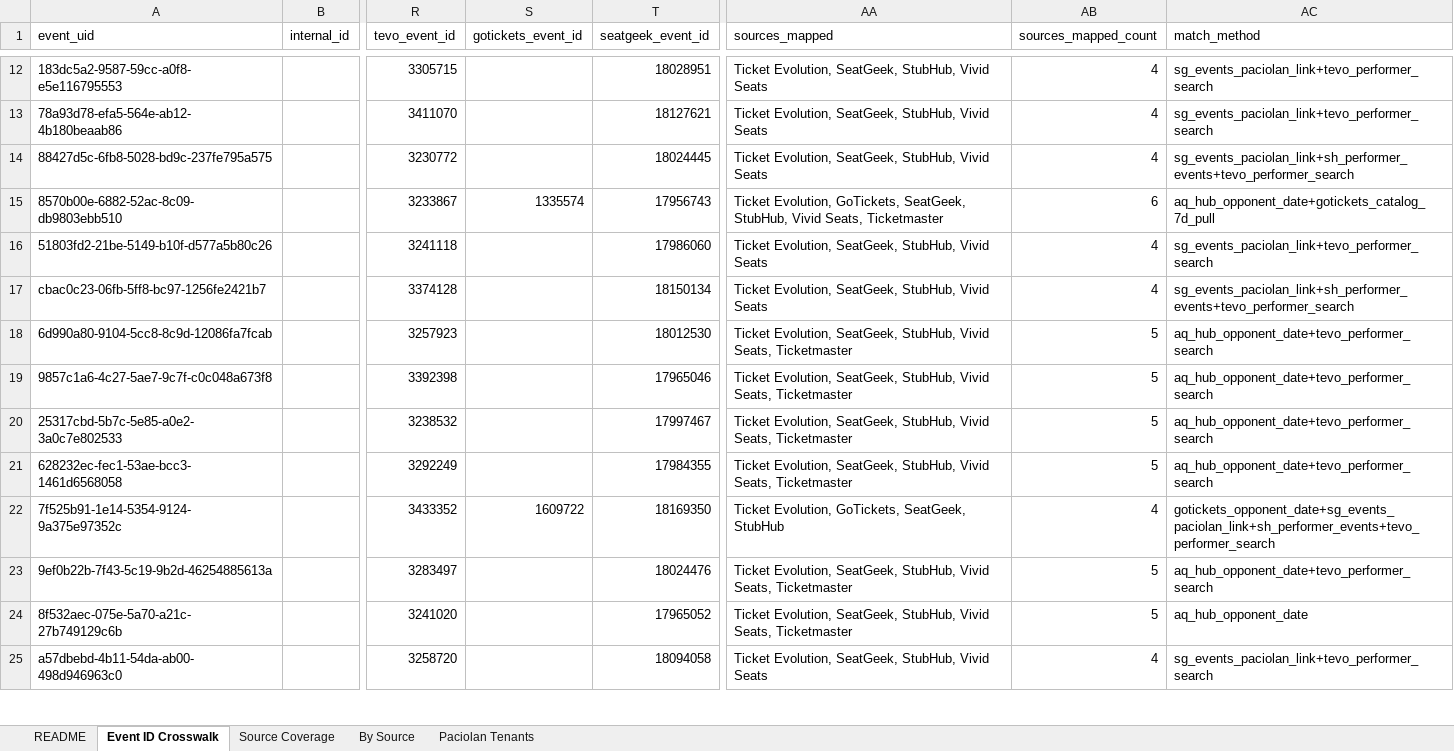
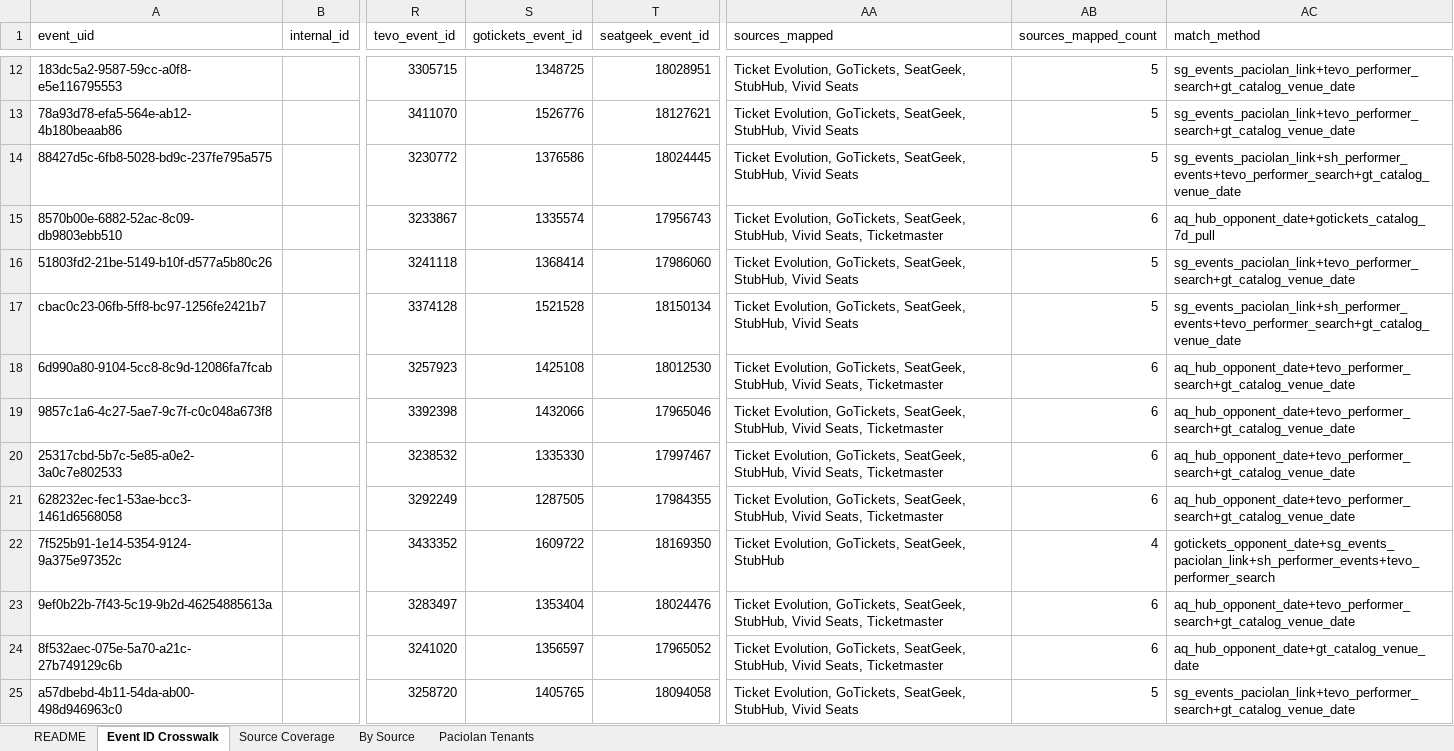
Before and after one commit to JulianS4K/Terminal-2, an Excel workbook: evd_event_id_crosswalk_mapped.xlsx, sheet Event ID Crosswalk, drawn as a sheet; only a part is shown, gaps mark what is left out; values as stored, in another font and other column widths than the file's, no cell formats; the diff covers the shown part only; the diff names each change by its address in the sheet, - before the commit and + after, or states it on an @@ line.

```diff
--- a/evd_event_id_crosswalk_mapped.xlsx (sheet Event ID Crosswalk)
+++ b/evd_event_id_crosswalk_mapped.xlsx (sheet Event ID Crosswalk)
-S12 (gotickets_event_id): (empty)
+S12 (gotickets_event_id): 1348725
-AA12:AA14 (sources_mapped): Ticket Evolution, SeatGeek, StubHub,…
+AA12:AA14 (sources_mapped): Ticket Evolution, GoTickets, SeatGeek, StubHub,…
-AB12:AB14 (sources_mapped_count): 4
+AB12:AB14 (sources_mapped_count): 5
-AC12:AC13 (match_method): sg_events_paciolan_link+tevo_performer_search
+AC12:AC13 (match_method): sg_events_paciolan_link+tevo_performer_search+gt_catalog_venue_date
-S13 (gotickets_event_id): (empty)
+S13 (gotickets_event_id): 1526776
-S14 (gotickets_event_id): (empty)
+S14 (gotickets_event_id): 1376586
-AC14 (match_method): sg_events_paciolan_link+sh_performer_events+tevo_performer_search
+AC14 (match_method): sg_events_paciolan_link+sh_performer_events+tevo_performer_search+gt_catalog_venue_date
-S16 (gotickets_event_id): (empty)
+S16 (gotickets_event_id): 1368414
-AA16:AA17 (sources_mapped): Ticket Evolution, SeatGeek, StubHub,…
+AA16:AA17 (sources_mapped): Ticket Evolution, GoTickets, SeatGeek, StubHub,…
-AB16:AB17 (sources_mapped_count): 4
+AB16:AB17 (sources_mapped_count): 5
-AC16 (match_method): sg_events_paciolan_link+tevo_performer_search
+AC16 (match_method): sg_events_paciolan_link+tevo_performer_search+gt_catalog_venue_date
-S17 (gotickets_event_id): (empty)
+S17 (gotickets_event_id): 1521528
-AC17 (match_method): sg_events_paciolan_link+sh_performer_events+tevo_performer_search
+AC17 (match_method): sg_events_paciolan_link+sh_performer_events+tevo_performer_search+gt_catalog_venue_date
-S18 (gotickets_event_id): (empty)
+S18 (gotickets_event_id): 1425108
-AA18:AA21 (sources_mapped): Ticket Evolution, SeatGeek, StubHub,…
+AA18:AA21 (sources_mapped): Ticket Evolution, GoTickets, SeatGeek, StubHub,…
-AB18:AB21 (sources_mapped_count): 5
+AB18:AB21 (sources_mapped_count): 6
-AC18:AC21 (match_method): aq_hub_opponent_date+tevo_performer_search
+AC18:AC21 (match_method): aq_hub_opponent_date+tevo_performer_search+gt_catalog_venue_date
-S19 (gotickets_event_id): (empty)
+S19 (gotickets_event_id): 1432066
-S20 (gotickets_event_id): (empty)
+S20 (gotickets_event_id): 1335330
-S21 (gotickets_event_id): (empty)
+S21 (gotickets_event_id): 1287505
-S23 (gotickets_event_id): (empty)
+S23 (gotickets_event_id): 1353404
-AA23:AA24 (sources_mapped): Ticket Evolution, SeatGeek, StubHub,…
+AA23:AA24 (sources_mapped): Ticket Evolution, GoTickets, SeatGeek, StubHub,…
-AB23:AB24 (sources_mapped_count): 5
+AB23:AB24 (sources_mapped_count): 6
-AC23 (match_method): aq_hub_opponent_date+tevo_performer_search
+AC23 (match_method): aq_hub_opponent_date+tevo_performer_search+gt_catalog_venue_date
-S24 (gotickets_event_id): (empty)
+S24 (gotickets_event_id): 1356597
-AC24 (match_method): aq_hub_opponent_date
+AC24 (match_method): aq_hub_opponent_date+gt_catalog_venue_date
-S25 (gotickets_event_id): (empty)
+S25 (gotickets_event_id): 1405765
-AA25 (sources_mapped): Ticket Evolution, SeatGeek, StubHub,…
+AA25 (sources_mapped): Ticket Evolution, GoTickets, SeatGeek, StubHub,…
-AB25 (sources_mapped_count): 4
+AB25 (sources_mapped_count): 5
-AC25 (match_method): sg_events_paciolan_link+tevo_performer_search
+AC25 (match_method): sg_events_paciolan_link+tevo_performer_search+gt_catalog_venue_date
```
Also changed, not shown: 460 edited cells elsewhere in this sheet, sheet Source Coverage, cell formats, 1 other file.
